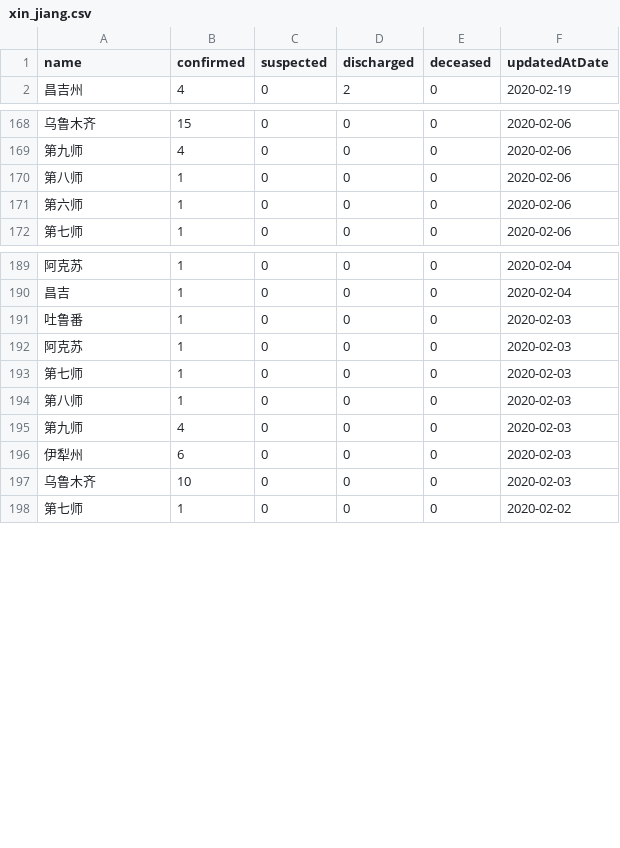
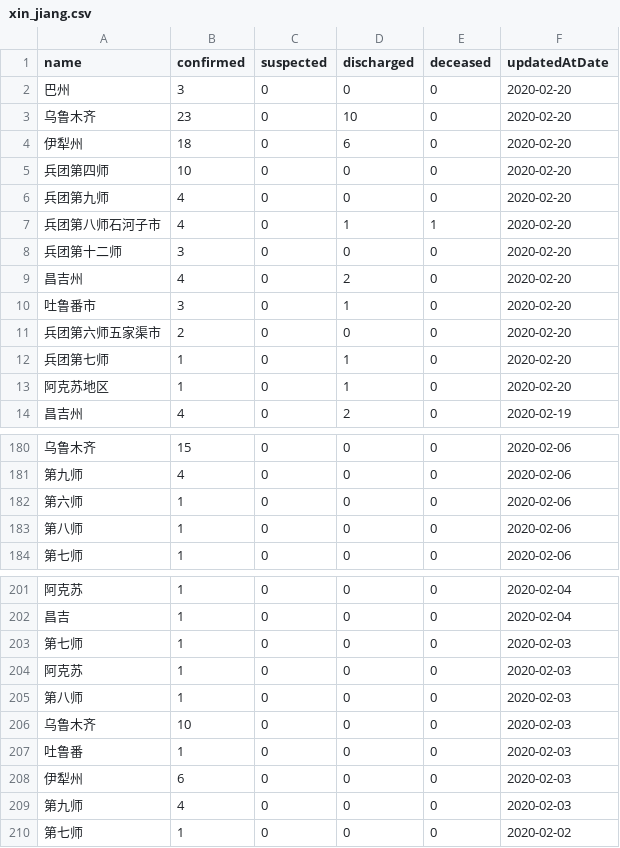
Before and after one commit to fantasticfears-stage/ncov-zh, a CSV file: public/data/provinces/xin_jiang.csv, drawn as a sheet; only a part is shown, gaps mark what is left out; the diff covers the shown part only.

```diff
--- a/public/data/provinces/xin_jiang.csv
+++ b/public/data/provinces/xin_jiang.csv
@@ -1,2 +1,14 @@
 name,confirmed,suspected,discharged,deceased,updatedAtDate
+巴州,3,0,0,0,2020-02-20
+乌鲁木齐,23,0,10,0,2020-02-20
+伊犁州,18,0,6,0,2020-02-20
+兵团第四师,10,0,0,0,2020-02-20
+兵团第九师,4,0,0,0,2020-02-20
+兵团第八师石河子市,4,0,1,1,2020-02-20
+兵团第十二师,3,0,0,0,2020-02-20
+昌吉州,4,0,2,0,2020-02-20
+吐鲁番市,3,0,1,0,2020-02-20
+兵团第六师五家渠市,2,0,0,0,2020-02-20
+兵团第七师,1,0,1,0,2020-02-20
+阿克苏地区,1,0,1,0,2020-02-20
 昌吉州,4,0,2,0,2020-02-19
@@ -169,4 +181,4 @@ name,confirmed,suspected,discharged,deceased,updatedAtDate
 第九师,4,0,0,0,2020-02-06
+第六师,1,0,0,0,2020-02-06
 第八师,1,0,0,0,2020-02-06
-第六师,1,0,0,0,2020-02-06
 第七师,1,0,0,0,2020-02-06
@@ -190,9 +202,9 @@ name,confirmed,suspected,discharged,deceased,updatedAtDate
 昌吉,1,0,0,0,2020-02-04
+第七师,1,0,0,0,2020-02-03
+阿克苏,1,0,0,0,2020-02-03
+第八师,1,0,0,0,2020-02-03
+乌鲁木齐,10,0,0,0,2020-02-03
 吐鲁番,1,0,0,0,2020-02-03
-阿克苏,1,0,0,0,2020-02-03
-第七师,1,0,0,0,2020-02-03
-第八师,1,0,0,0,2020-02-03
+伊犁州,6,0,0,0,2020-02-03
 第九师,4,0,0,0,2020-02-03
-伊犁州,6,0,0,0,2020-02-03
-乌鲁木齐,10,0,0,0,2020-02-03
 第七师,1,0,0,0,2020-02-02
```
Also changed, not shown: 45 moved rows elsewhere in this file, public/data/provinces.csv, public/data/provinces/gan_su.csv, 28 other files.
